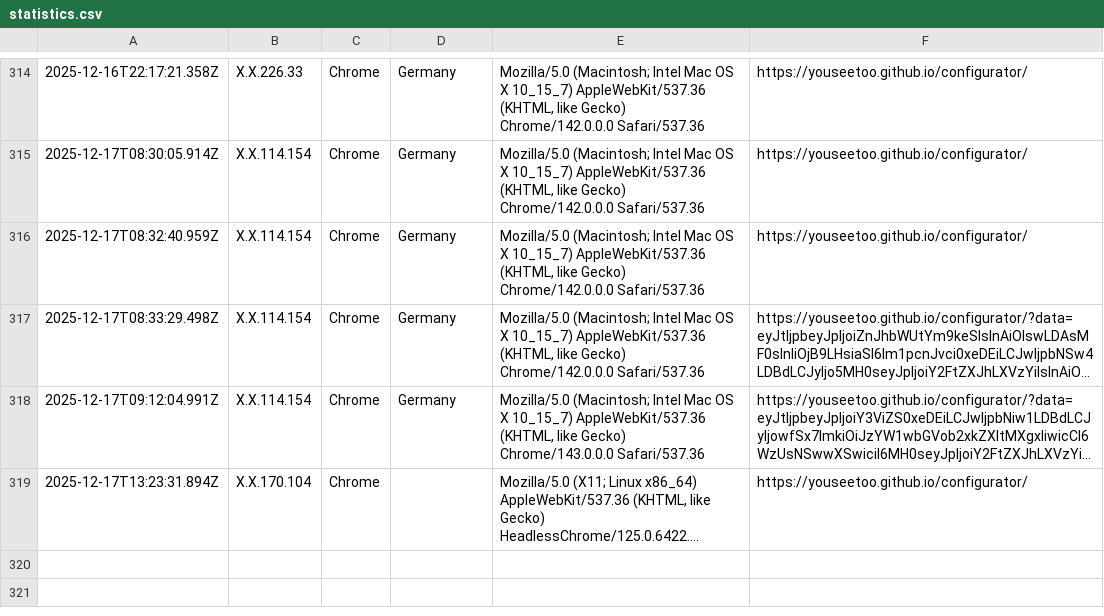
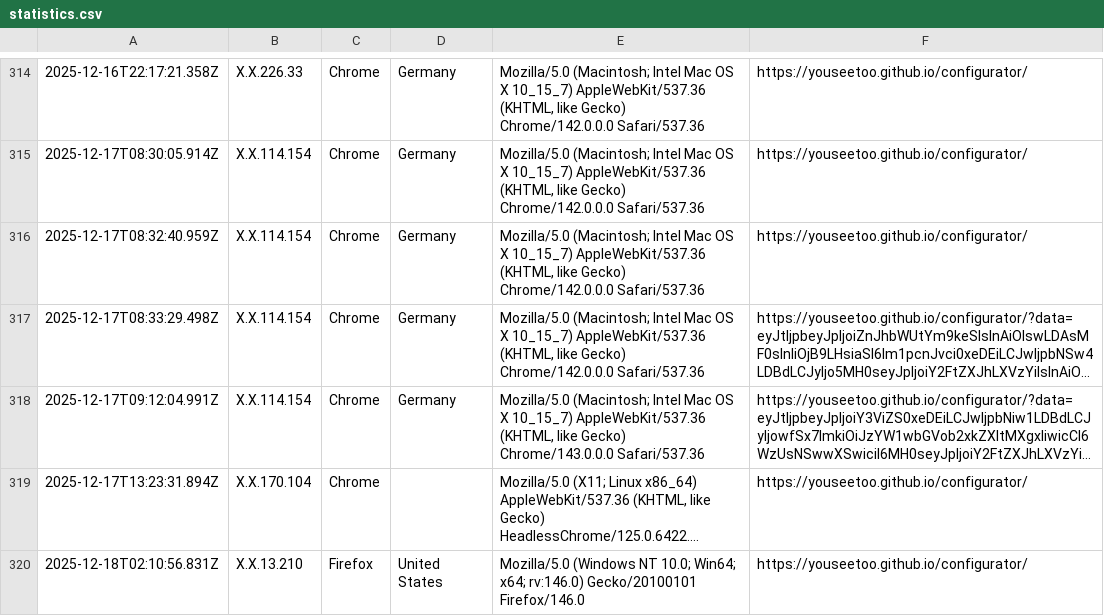
Before and after one commit to beniroquai/openUC2-OptiKit-Store, a CSV file: statistics/statistics.csv, drawn as a sheet; only a part is shown, gaps mark what is left out; long unchanged cells end in …; the diff names each change by its address in the sheet, - before the commit and + after, or states it on an @@ line.

Commit message:
Add user statistics entry: 2025-12-18T02:10:56.831Z

```diff
--- a/statistics/statistics.csv
+++ b/statistics/statistics.csv
+row 320: 2025-12-18T02:10:56.831Z | X.X.13.210 | Firefox | United States | Mozilla/5.0 (Windows NT 10.0; Win64; x64; rv:146.0) Gecko/20100101 Firefox/146.0 | https://youseetoo.github.io/configurator/
```
